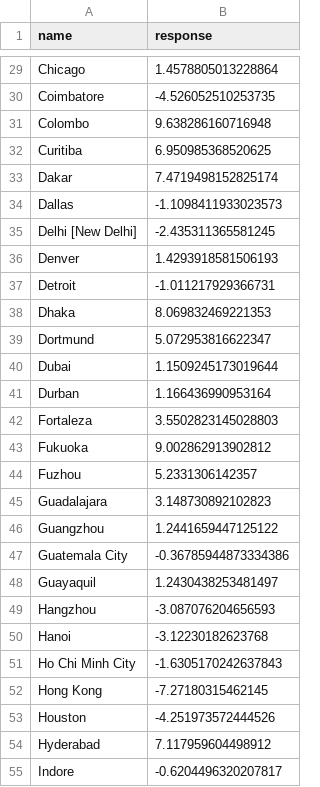
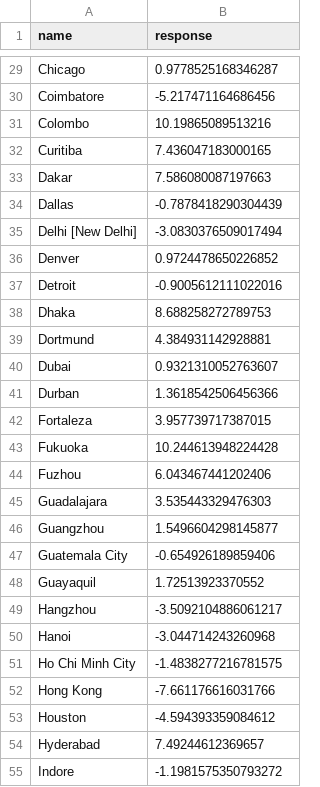
Before and after one commit to GlobalAvianAssembly/avian_urban_habitat_results, a CSV file: percentage_of_regional_richness__output__both_city_richness_intercept.csv, drawn as a sheet; only a part is shown, gaps mark what is left out; the diff covers the shown part only; the diff names each change by its address in the sheet, - before the commit and + after, or states it on an @@ line.

```diff
--- a/percentage_of_regional_richness__output__both_city_richness_intercept.csv
+++ b/percentage_of_regional_richness__output__both_city_richness_intercept.csv
-B29 (response): 1.4578805013228864
+B29 (response): 0.9778525168346287
-B30 (response): -4.526052510253735
+B30 (response): -5.217471164686456
-B31 (response): 9.638286160716948
+B31 (response): 10.19865089513216
-B32 (response): 6.950985368520625
+B32 (response): 7.436047183000165
-B33 (response): 7.4719498152825174
+B33 (response): 7.586080087197663
-B34 (response): -1.1098411933023573
+B34 (response): -0.7878418290304439
-B35 (response): -2.435311365581245
+B35 (response): -3.0830376509017494
-B36 (response): 1.4293918581506193
+B36 (response): 0.9724478650226852
-B37 (response): -1.011217929366731
+B37 (response): -0.9005612111022016
-B38 (response): 8.069832469221353
+B38 (response): 8.688258272789753
-B39 (response): 5.072953816622347
+B39 (response): 4.384931142928881
-B40 (response): 1.1509245173019644
+B40 (response): 0.9321310052763607
-B41 (response): 1.166436990953164
+B41 (response): 1.3618542506456366
-B42 (response): 3.5502823145028803
+B42 (response): 3.957739717387015
-B43 (response): 9.002862913902812
+B43 (response): 10.244613948224428
-B44 (response): 5.2331306142357
+B44 (response): 6.043467441202406
-B45 (response): 3.148730892102823
+B45 (response): 3.535443329476303
-B46 (response): 1.2441659447125122
+B46 (response): 1.5496604298145877
-B47 (response): -0.36785944873334386
+B47 (response): -0.654926189859406
-B48 (response): 1.2430438253481497
+B48 (response): 1.72513923370552
-B49 (response): -3.087076204656593
+B49 (response): -3.5092104886061217
-B50 (response): -3.12230182623768
+B50 (response): -3.044714243260968
-B51 (response): -1.6305170242637843
+B51 (response): -1.4838277216781575
-B52 (response): -7.27180315462145
+B52 (response): -7.661176616031766
-B53 (response): -4.251973572444526
+B53 (response): -4.594393359084612
-B54 (response): 7.117959604498912
+B54 (response): 7.49244612369657
-B55 (response): -0.6204496320207817
+B55 (response): -1.1981575350793272
```
Also changed, not shown: 110 edited cells elsewhere in this file, percentage_of_regional_richness__output__birdlife_city_richness_intercept.csv, percentage_of_regional_richness__output__either_city_richness_intercept.csv, 29 other files.
